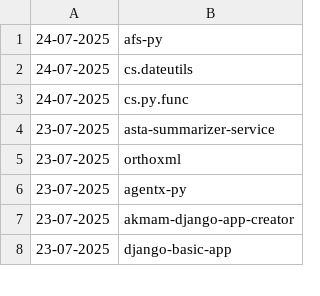
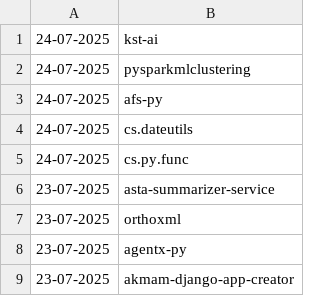
Before and after one commit to NordCoderd/deleted-pypi-package-index, a CSV file: pypi-uploader-directory/deleted-pypi-packages.csv, drawn as a sheet; only a part is shown; the shorter side is filled out with more unchanged rows.

```diff
--- a/pypi-uploader-directory/deleted-pypi-packages.csv
+++ b/pypi-uploader-directory/deleted-pypi-packages.csv
@@ -1 +1,3 @@
+24-07-2025,kst-ai
+24-07-2025,pysparkmlclustering
 24-07-2025,afs-py
```
Also changed, not shown: 2 other files.
